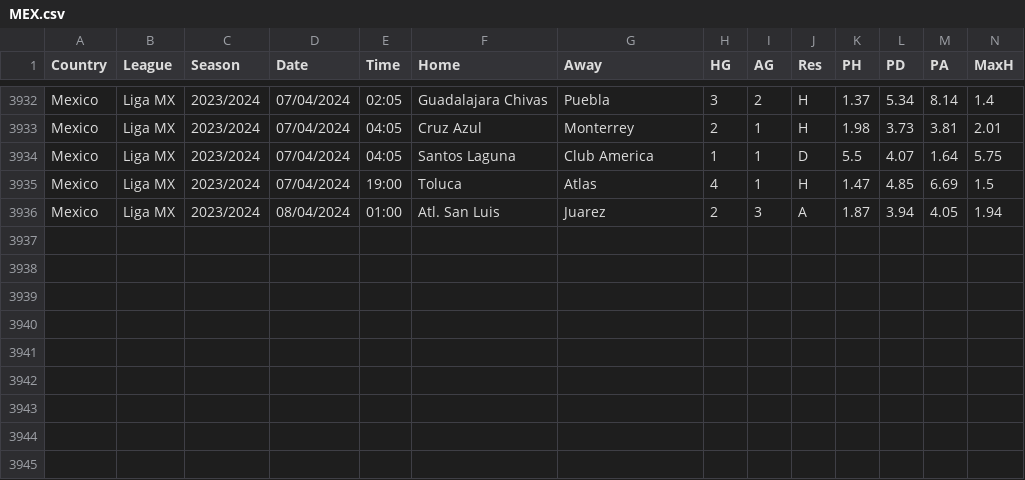
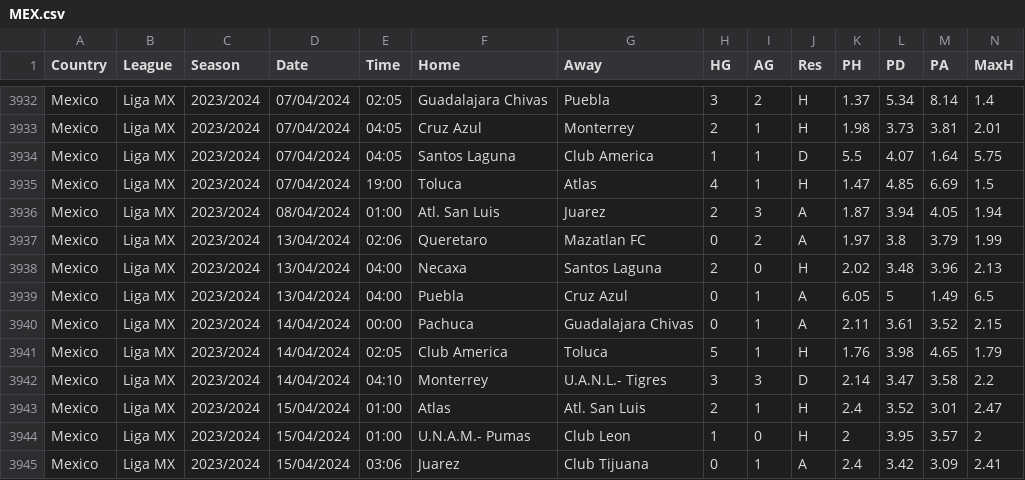
Before and after one commit to aftermathematic/football_brain, a CSV file: data/scraped/other/MEX.csv, drawn as a sheet; only a part is shown, gaps mark what is left out; rows hold the shown columns only; the diff names each change by its address in the sheet, - before the commit and + after, or states it on an @@ line.

```diff
--- a/data/scraped/other/MEX.csv
+++ b/data/scraped/other/MEX.csv
+row 3937: Mexico | Liga MX | 2023/2024 | 13/04/2024 | 02:06 | Queretaro | Mazatlan FC | 0 | 2 | A | 1.97 | 3.8 | 3.79 | 1.99
+row 3938: Mexico | Liga MX | 2023/2024 | 13/04/2024 | 04:00 | Necaxa | Santos Laguna | 2 | 0 | H | 2.02 | 3.48 | 3.96 | 2.13
+row 3939: Mexico | Liga MX | 2023/2024 | 13/04/2024 | 04:00 | Puebla | Cruz Azul | 0 | 1 | A | 6.05 | 5 | 1.49 | 6.5
+row 3940: Mexico | Liga MX | 2023/2024 | 14/04/2024 | 00:00 | Pachuca | Guadalajara Chivas | 0 | 1 | A | 2.11 | 3.61 | 3.52 | 2.15
+row 3941: Mexico | Liga MX | 2023/2024 | 14/04/2024 | 02:05 | Club America | Toluca | 5 | 1 | H | 1.76 | 3.98 | 4.65 | 1.79
+row 3942: Mexico | Liga MX | 2023/2024 | 14/04/2024 | 04:10 | Monterrey | U.A.N.L.- Tigres | 3 | 3 | D | 2.14 | 3.47 | 3.58 | 2.2
+row 3943: Mexico | Liga MX | 2023/2024 | 15/04/2024 | 01:00 | Atlas | Atl. San Luis | 2 | 1 | H | 2.4 | 3.52 | 3.01 | 2.47
+row 3944: Mexico | Liga MX | 2023/2024 | 15/04/2024 | 01:00 | U.N.A.M.- Pumas | Club Leon | 1 | 0 | H | 2 | 3.95 | 3.57 | 2
+row 3945: Mexico | Liga MX | 2023/2024 | 15/04/2024 | 03:06 | Juarez | Club Tijuana | 0 | 1 | A | 2.4 | 3.42 | 3.09 | 2.41
```
Also changed, not shown: data/scraped/other/ARG.csv, data/scraped/other/JPN.csv, 35 other files.
